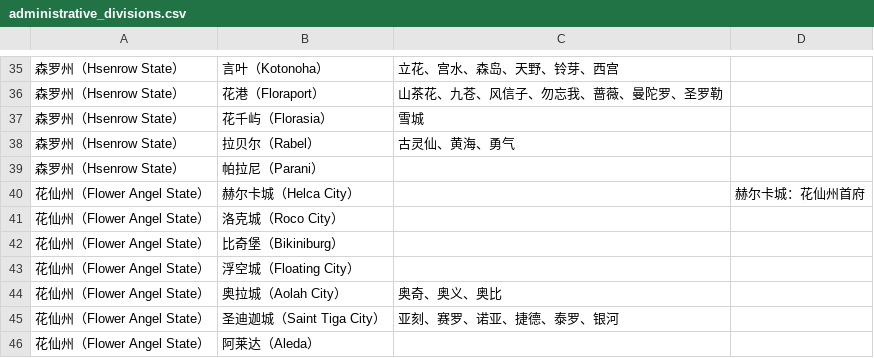
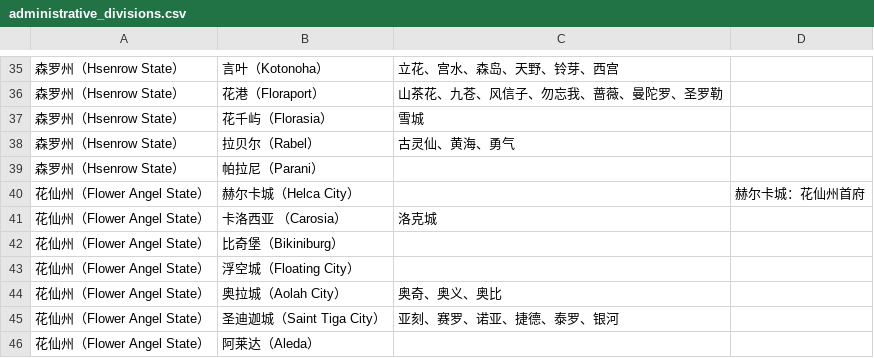
Before and after one commit to RaidenLumine/federal_republic_of_soul, a CSV file: data/administrative_divisions.csv, drawn as a sheet; only a part is shown, gaps mark what is left out; removed rows and columns are numbered as before the commit, all else as after; the diff names each change by its address in the sheet, - before the commit and + after, or states it on an @@ line.

Commit message:
Adjusted the contents on Roco City

```diff
--- a/data/administrative_divisions.csv
+++ b/data/administrative_divisions.csv
-row 41: 花仙州（Flower Angel State） | 洛克城（Roco City）
+row 41: 花仙州（Flower Angel State） | 卡洛西亚 （Carosia） | 洛克城
```
Also changed, not shown: 2 other files.
